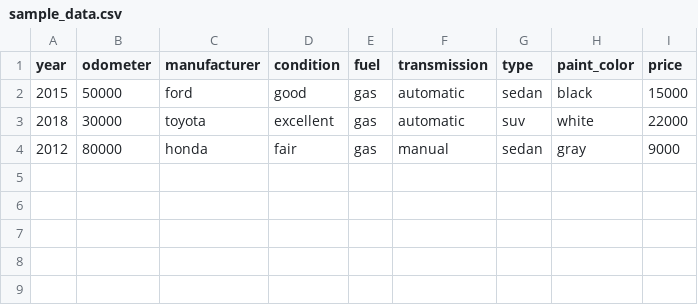
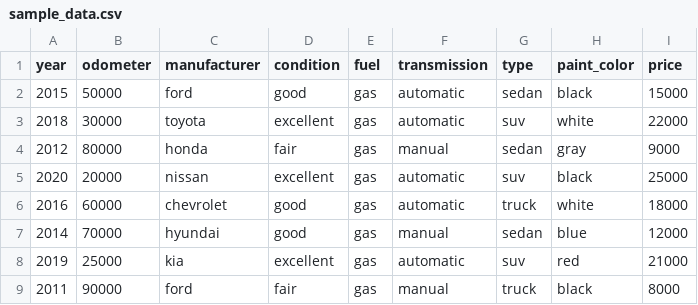
Before and after one commit to camargoluisenrique/vehicle-price-ai, a CSV file: data/sample_data.csv, drawn as a sheet.

Commit message:
Update sample_data.csv

```diff
--- a/data/sample_data.csv
+++ b/data/sample_data.csv
@@ -4 +4,6 @@ year,odometer,manufacturer,condition,fuel,transmission,type,paint_color,price
 2012,80000,honda,fair,gas,manual,sedan,gray,9000
+2020,20000,nissan,excellent,gas,automatic,suv,black,25000
+2016,60000,chevrolet,good,gas,automatic,truck,white,18000
+2014,70000,hyundai,good,gas,manual,sedan,blue,12000
+2019,25000,kia,excellent,gas,automatic,suv,red,21000
+2011,90000,ford,fair,gas,manual,truck,black,8000
```
